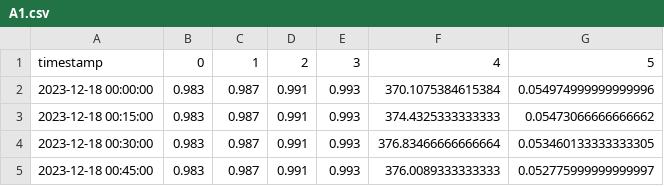
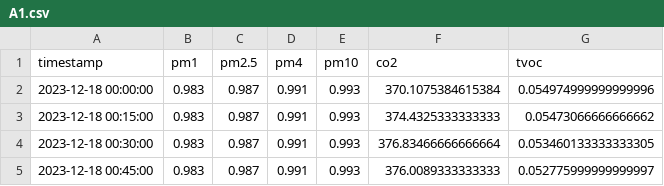
Before and after one commit to sakengali/aq_harmonization, a CSV file: AirAssure/harmonization_results/level2_data/A1.csv, drawn as a sheet; only a part is shown.

```diff
--- a/AirAssure/harmonization_results/level2_data/A1.csv
+++ b/AirAssure/harmonization_results/level2_data/A1.csv
@@ -1,2 +1,2 @@
-timestamp,0,1,2,3,4,5
+timestamp,pm1,pm2.5,pm4,pm10,co2,tvoc
 2023-12-18 00:00:00,0.983,0.987,0.991,0.993,370.1075384615384,0.054974999999999996
```
Also changed, not shown: AirAssure/harmonization_results/level2_data/A10.csv, AirAssure/harmonization_results/level2_data/A11.csv, 31 other files.
